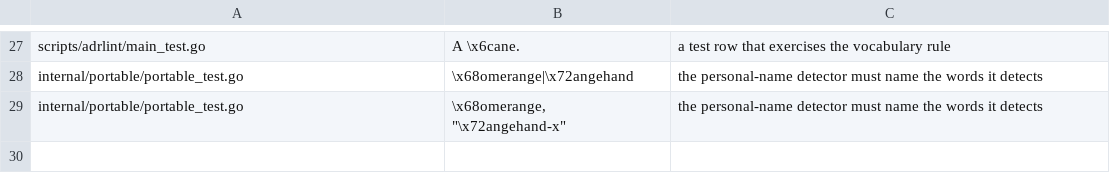
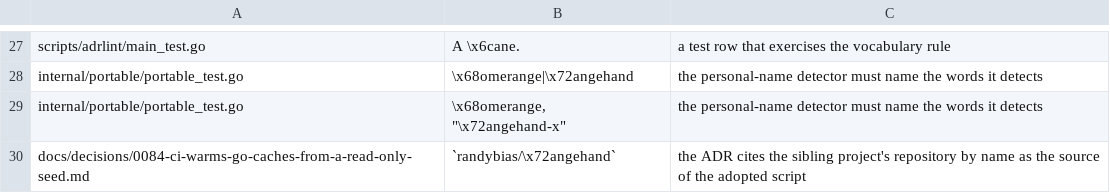
Before and after one commit to bogworks/mash, a TSV file: scripts/scrubcheck/exceptions.tsv, drawn as a sheet; only a part is shown, gaps mark what is left out; the diff names each change by its address in the sheet, - before the commit and + after, or states it on an @@ line.

```diff
--- a/scripts/scrubcheck/exceptions.tsv
+++ b/scripts/scrubcheck/exceptions.tsv
+row 30: docs/decisions/0084-ci-warms-go-caches-from-a-read-only-seed.md | `randybias/\x72angehand` | the ADR cites the sibling project's repository by name as the source of the adopted script
```
Also changed, not shown: 8 other files.
